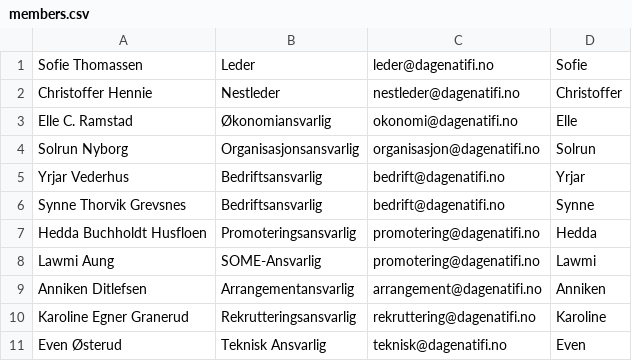
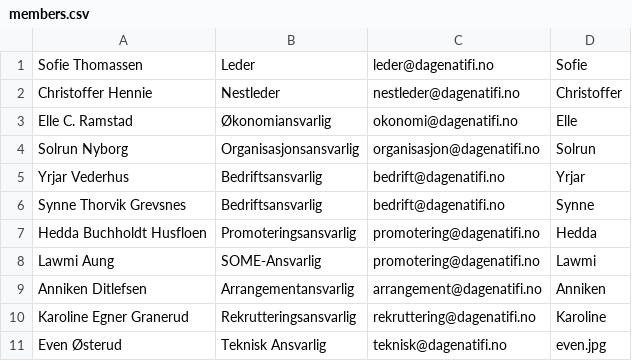
Before and after one commit to ifi-dagen/dagen-web, a CSV file: content/om-oss/members.csv, drawn as a sheet.

Commit message:
Updated some logic on members (card, file reading and page building) + added comments for easier understanding and learning how the files work

```diff
--- a/content/om-oss/members.csv
+++ b/content/om-oss/members.csv
@@ -10,2 +10,2 @@
 "Karoline Egner Granerud","Rekrutteringsansvarlig","rekruttering@dagenatifi.no","Karoline"
-"Even Østerud","Teknisk Ansvarlig","teknisk@dagenatifi.no","Even"
+"Even Østerud","Teknisk Ansvarlig","teknisk@dagenatifi.no","even.jpg"
```
Also changed, not shown: 3 other files.
